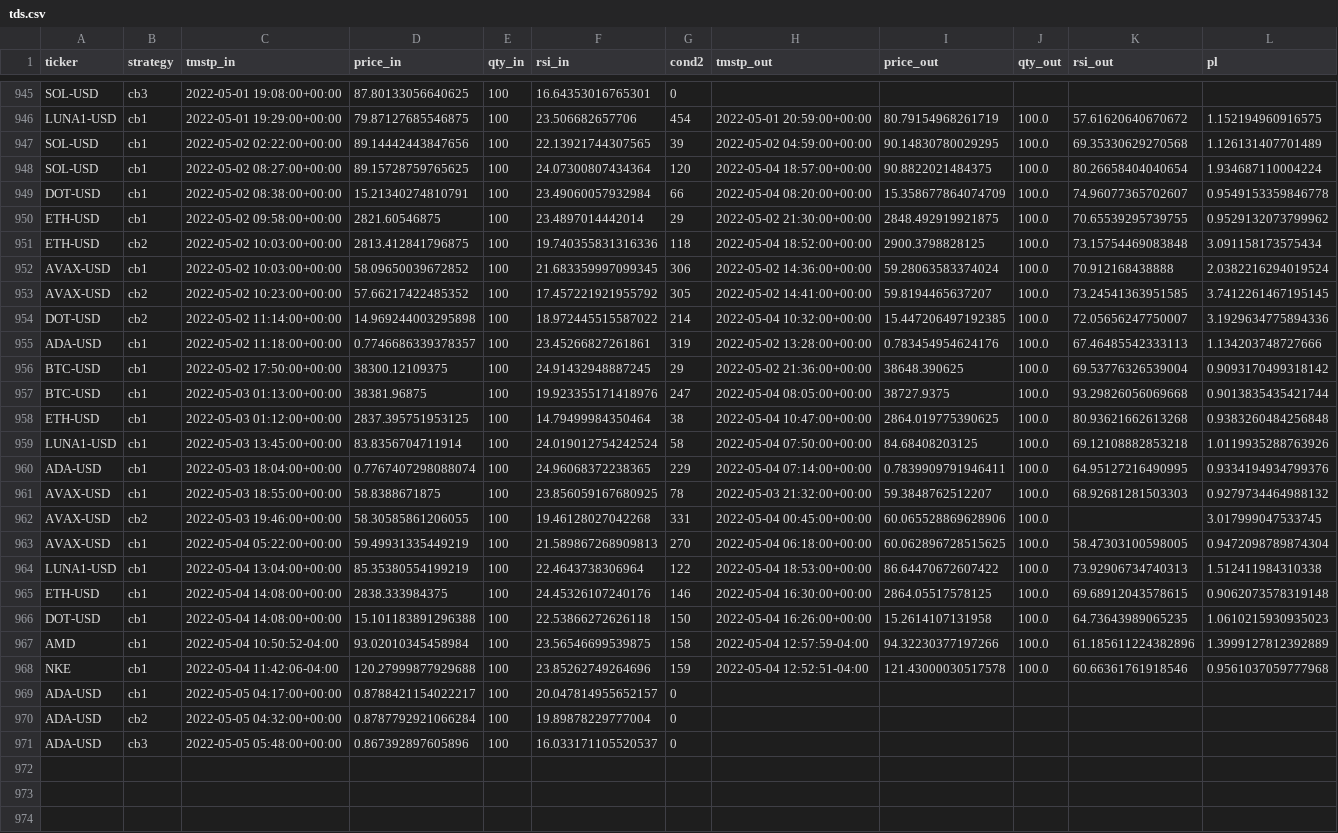
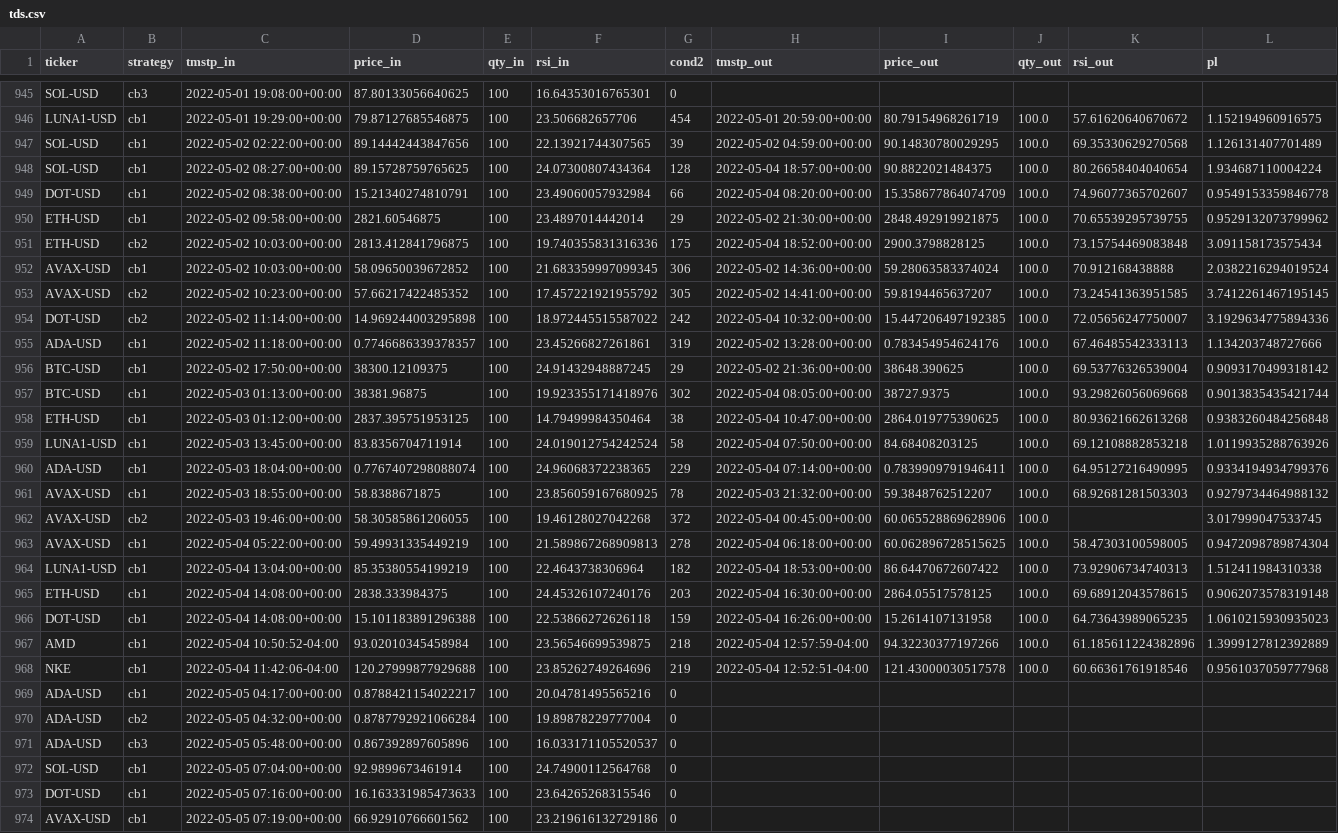
Before and after one commit to sjuanandres0/Chewbacca, a CSV file: tds.csv, drawn as a sheet; only a part is shown, gaps mark what is left out; the diff covers the shown part only; the diff names each change by its address in the sheet, - before the commit and + after, or states it on an @@ line.

```diff
--- a/tds.csv
+++ b/tds.csv
-G948 (cond2): 120
+G948 (cond2): 128
-G951 (cond2): 118
+G951 (cond2): 175
-G954 (cond2): 214
+G954 (cond2): 242
-G957 (cond2): 247
+G957 (cond2): 302
-G962 (cond2): 331
+G962 (cond2): 372
-G963 (cond2): 270
+G963 (cond2): 278
-G964 (cond2): 122
+G964 (cond2): 182
-G965 (cond2): 146
+G965 (cond2): 203
-G966 (cond2): 150
+G966 (cond2): 159
-G967 (cond2): 158
+G967 (cond2): 218
-G968 (cond2): 159
+G968 (cond2): 219
-F969 (rsi_in): 20.047814955652157
+F969 (rsi_in): 20.04781495565216
+row 972: SOL-USD | cb1 | 2022-05-05 07:04:00+00:00 | 92.9899673461914 | 100 | 24.74900112564768 | 0
+row 973: DOT-USD | cb1 | 2022-05-05 07:16:00+00:00 | 16.163331985473633 | 100 | 23.64265268315546 | 0
+row 974: AVAX-USD | cb1 | 2022-05-05 07:19:00+00:00 | 66.92910766601562 | 100 | 23.219616132729186 | 0
```
Also changed, not shown: 1 added row and 18 edited cells elsewhere in this file.
